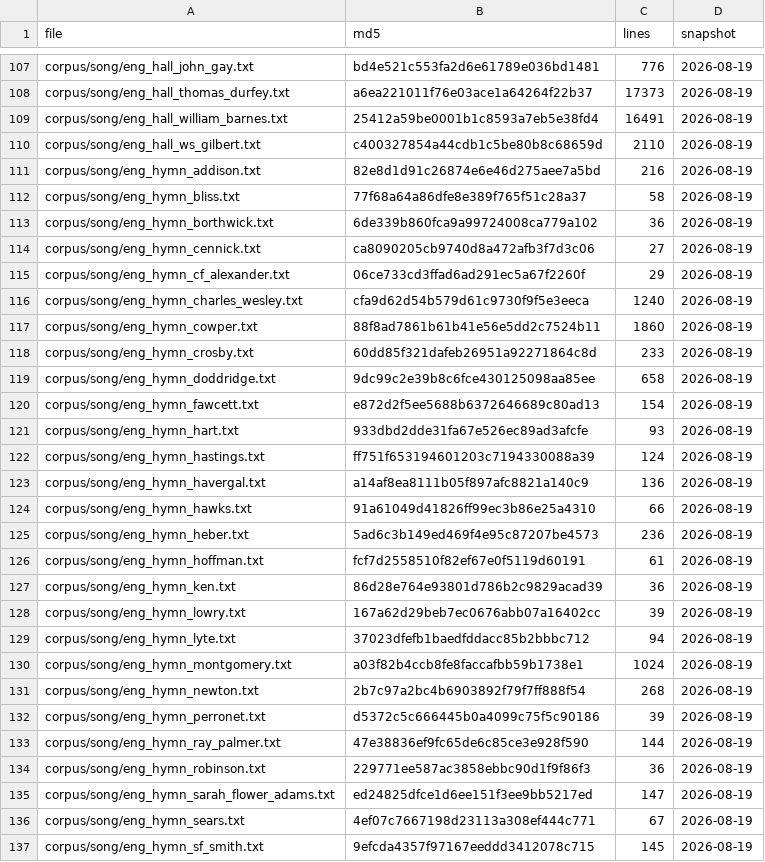
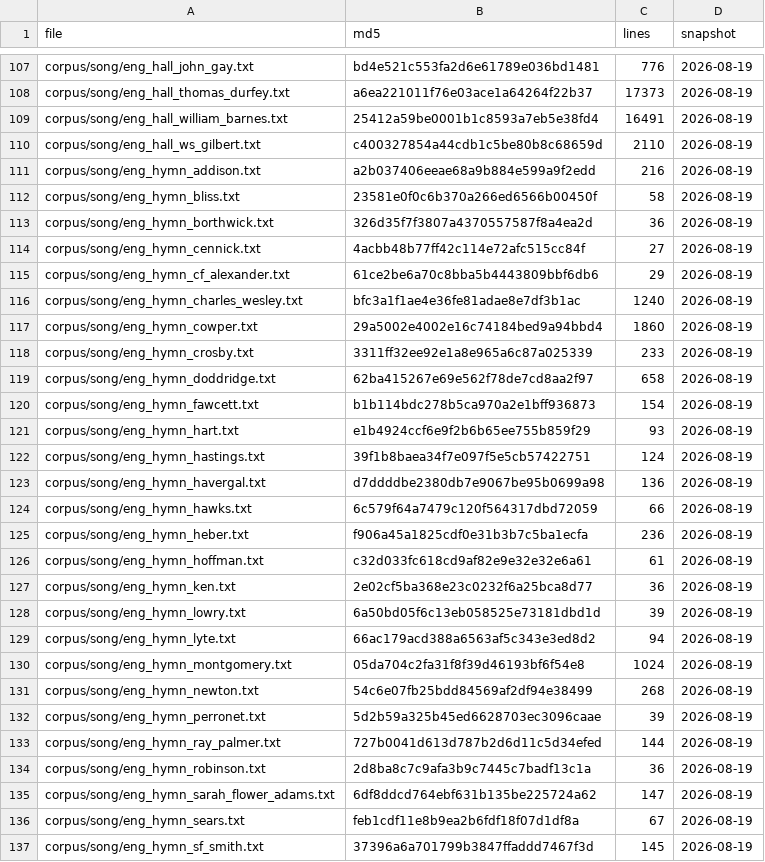
Before and after one commit to WeningerII/CodexMusica, a TSV file: lyric-harness/data/calibration_manifest.tsv, drawn as a sheet; only a part is shown, gaps mark what is left out; the diff covers the shown part only.

```diff
--- a/lyric-harness/data/calibration_manifest.tsv
+++ b/lyric-harness/data/calibration_manifest.tsv
@@ -110,28 +110,28 @@ corpus/song/eng_hall_william_barnes.txt	25412a59be0001b1c8593a7eb5e38fd4	16491	2
 corpus/song/eng_hall_ws_gilbert.txt	c400327854a44cdb1c5be80b8c68659d	2110	2026-08-19
-corpus/song/eng_hymn_addison.txt	82e8d1d91c26874e6e46d275aee7a5bd	216	2026-08-19
-corpus/song/eng_hymn_bliss.txt	77f68a64a86dfe8e389f765f51c28a37	58	2026-08-19
-corpus/song/eng_hymn_borthwick.txt	6de339b860fca9a99724008ca779a102	36	2026-08-19
-corpus/song/eng_hymn_cennick.txt	ca8090205cb9740d8a472afb3f7d3c06	27	2026-08-19
-corpus/song/eng_hymn_cf_alexander.txt	06ce733cd3ffad6ad291ec5a67f2260f	29	2026-08-19
-corpus/song/eng_hymn_charles_wesley.txt	cfa9d62d54b579d61c9730f9f5e3eeca	1240	2026-08-19
-corpus/song/eng_hymn_cowper.txt	88f8ad7861b61b41e56e5dd2c7524b11	1860	2026-08-19
-corpus/song/eng_hymn_crosby.txt	60dd85f321dafeb26951a92271864c8d	233	2026-08-19
-corpus/song/eng_hymn_doddridge.txt	9dc99c2e39b8c6fce430125098aa85ee	658	2026-08-19
-corpus/song/eng_hymn_fawcett.txt	e872d2f5ee5688b6372646689c80ad13	154	2026-08-19
-corpus/song/eng_hymn_hart.txt	933dbd2dde31fa67e526ec89ad3afcfe	93	2026-08-19
-corpus/song/eng_hymn_hastings.txt	ff751f653194601203c7194330088a39	124	2026-08-19
-corpus/song/eng_hymn_havergal.txt	a14af8ea8111b05f897afc8821a140c9	136	2026-08-19
-corpus/song/eng_hymn_hawks.txt	91a61049d41826ff99ec3b86e25a4310	66	2026-08-19
-corpus/song/eng_hymn_heber.txt	5ad6c3b149ed469f4e95c87207be4573	236	2026-08-19
-corpus/song/eng_hymn_hoffman.txt	fcf7d2558510f82ef67e0f5119d60191	61	2026-08-19
-corpus/song/eng_hymn_ken.txt	86d28e764e93801d786b2c9829acad39	36	2026-08-19
-corpus/song/eng_hymn_lowry.txt	167a62d29beb7ec0676abb07a16402cc	39	2026-08-19
-corpus/song/eng_hymn_lyte.txt	37023dfefb1baedfddacc85b2bbbc712	94	2026-08-19
-corpus/song/eng_hymn_montgomery.txt	a03f82b4ccb8fe8faccafbb59b1738e1	1024	2026-08-19
-corpus/song/eng_hymn_newton.txt	2b7c97a2bc4b6903892f79f7ff888f54	268	2026-08-19
-corpus/song/eng_hymn_perronet.txt	d5372c5c666445b0a4099c75f5c90186	39	2026-08-19
-corpus/song/eng_hymn_ray_palmer.txt	47e38836ef9fc65de6c85ce3e928f590	144	2026-08-19
-corpus/song/eng_hymn_robinson.txt	229771ee587ac3858ebbc90d1f9f86f3	36	2026-08-19
-corpus/song/eng_hymn_sarah_flower_adams.txt	ed24825dfce1d6ee151f3ee9bb5217ed	147	2026-08-19
-corpus/song/eng_hymn_sears.txt	4ef07c7667198d23113a308ef444c771	67	2026-08-19
-corpus/song/eng_hymn_sf_smith.txt	9efcda4357f97167eeddd3412078c715	145	2026-08-19
+corpus/song/eng_hymn_addison.txt	a2b037406eeae68a9b884e599a9f2edd	216	2026-08-19
+corpus/song/eng_hymn_bliss.txt	23581e0f0c6b370a266ed6566b00450f	58	2026-08-19
+corpus/song/eng_hymn_borthwick.txt	326d35f7f3807a4370557587f8a4ea2d	36	2026-08-19
+corpus/song/eng_hymn_cennick.txt	4acbb48b77ff42c114e72afc515cc84f	27	2026-08-19
+corpus/song/eng_hymn_cf_alexander.txt	61ce2be6a70c8bba5b4443809bbf6db6	29	2026-08-19
+corpus/song/eng_hymn_charles_wesley.txt	bfc3a1f1ae4e36fe81adae8e7df3b1ac	1240	2026-08-19
+corpus/song/eng_hymn_cowper.txt	29a5002e4002e16c74184bed9a94bbd4	1860	2026-08-19
+corpus/song/eng_hymn_crosby.txt	3311ff32ee92e1a8e965a6c87a025339	233	2026-08-19
+corpus/song/eng_hymn_doddridge.txt	62ba415267e69e562f78de7cd8aa2f97	658	2026-08-19
+corpus/song/eng_hymn_fawcett.txt	b1b114bdc278b5ca970a2e1bff936873	154	2026-08-19
+corpus/song/eng_hymn_hart.txt	e1b4924ccf6e9f2b6b65ee755b859f29	93	2026-08-19
+corpus/song/eng_hymn_hastings.txt	39f1b8baea34f7e097f5e5cb57422751	124	2026-08-19
+corpus/song/eng_hymn_havergal.txt	d7ddddbe2380db7e9067be95b0699a98	136	2026-08-19
+corpus/song/eng_hymn_hawks.txt	6c579f64a7479c120f564317dbd72059	66	2026-08-19
+corpus/song/eng_hymn_heber.txt	f906a45a1825cdf0e31b3b7c5ba1ecfa	236	2026-08-19
+corpus/song/eng_hymn_hoffman.txt	c32d033fc618cd9af82e9e32e32e6a61	61	2026-08-19
+corpus/song/eng_hymn_ken.txt	2e02cf5ba368e23c0232f6a25bca8d77	36	2026-08-19
+corpus/song/eng_hymn_lowry.txt	6a50bd05f6c13eb058525e73181dbd1d	39	2026-08-19
+corpus/song/eng_hymn_lyte.txt	66ac179acd388a6563af5c343e3ed8d2	94	2026-08-19
+corpus/song/eng_hymn_montgomery.txt	05da704c2fa31f8f39d46193bf6f54e8	1024	2026-08-19
+corpus/song/eng_hymn_newton.txt	54c6e07fb25bdd84569af2df94e38499	268	2026-08-19
+corpus/song/eng_hymn_perronet.txt	5d2b59a325b45ed6628703ec3096caae	39	2026-08-19
+corpus/song/eng_hymn_ray_palmer.txt	727b0041d613d787b2d6d11c5d34efed	144	2026-08-19
+corpus/song/eng_hymn_robinson.txt	2d8ba8c7c9afa3b9c7445c7badf13c1a	36	2026-08-19
+corpus/song/eng_hymn_sarah_flower_adams.txt	6df8ddcd764ebf631b135be225724a62	147	2026-08-19
+corpus/song/eng_hymn_sears.txt	feb1cdf11e8b9ea2b6fdf18f07d1df8a	67	2026-08-19
+corpus/song/eng_hymn_sf_smith.txt	37396a6a701799b3847ffaddd7467f3d	145	2026-08-19
```
Also changed, not shown: 24 edited cells elsewhere in this file, lyric-harness/data/sources.tsv, 52 other files.
